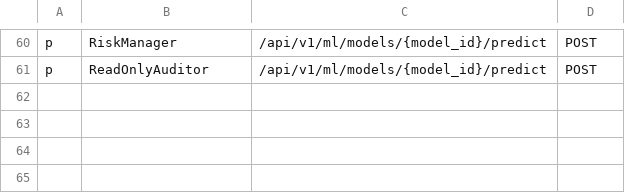
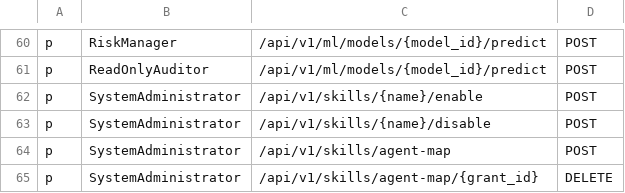
Before and after one commit to Ashfaque386/TradingOS, a CSV file: src/core/policy/policy.csv, drawn as a sheet; only a part is shown, gaps mark what is left out.

```diff
--- a/src/core/policy/policy.csv
+++ b/src/core/policy/policy.csv
@@ -61 +61,5 @@ p, RiskManager, /api/v1/ml/models/{model_id}/predict, POST
 p, ReadOnlyAuditor, /api/v1/ml/models/{model_id}/predict, POST
+p, SystemAdministrator, /api/v1/skills/{name}/enable, POST
+p, SystemAdministrator, /api/v1/skills/{name}/disable, POST
+p, SystemAdministrator, /api/v1/skills/agent-map, POST
+p, SystemAdministrator, /api/v1/skills/agent-map/{grant_id}, DELETE
```
Also changed, not shown: 40 other files.
